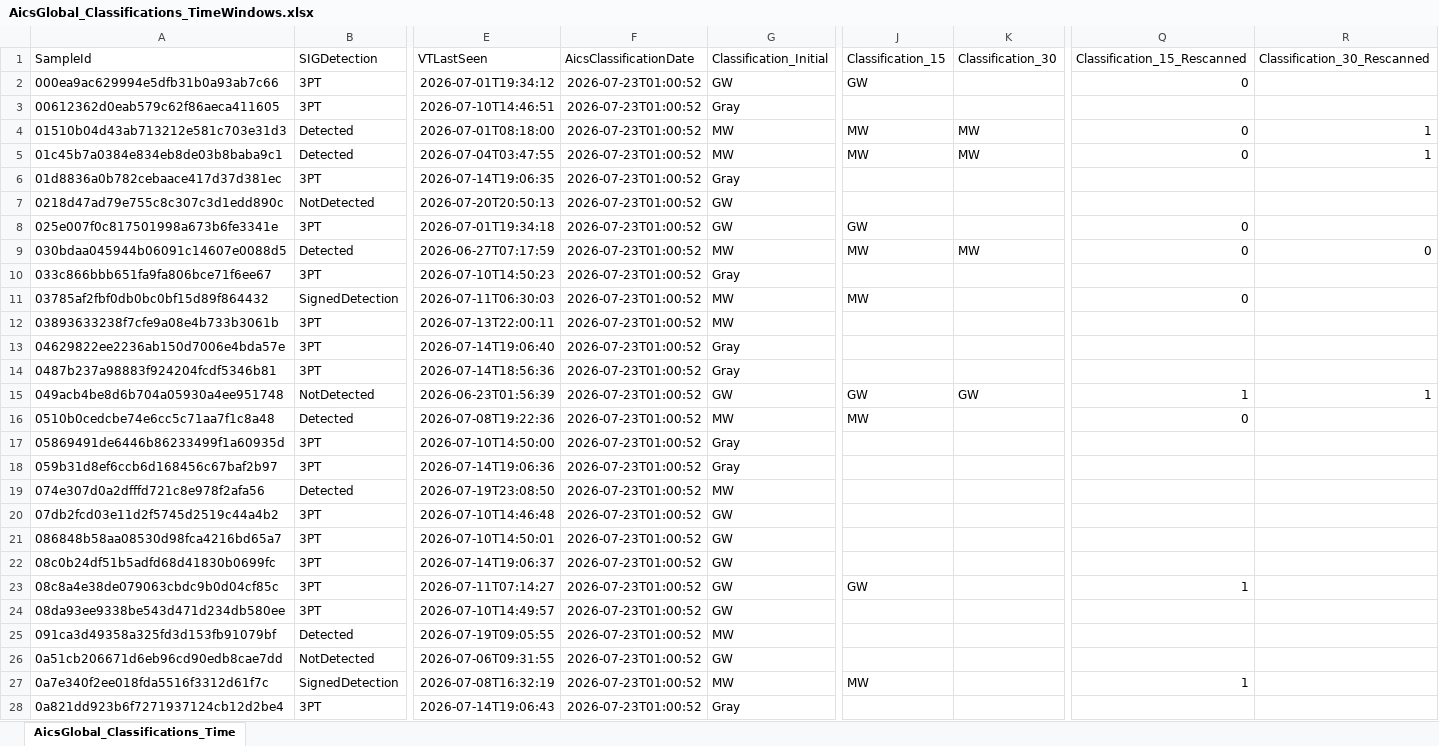
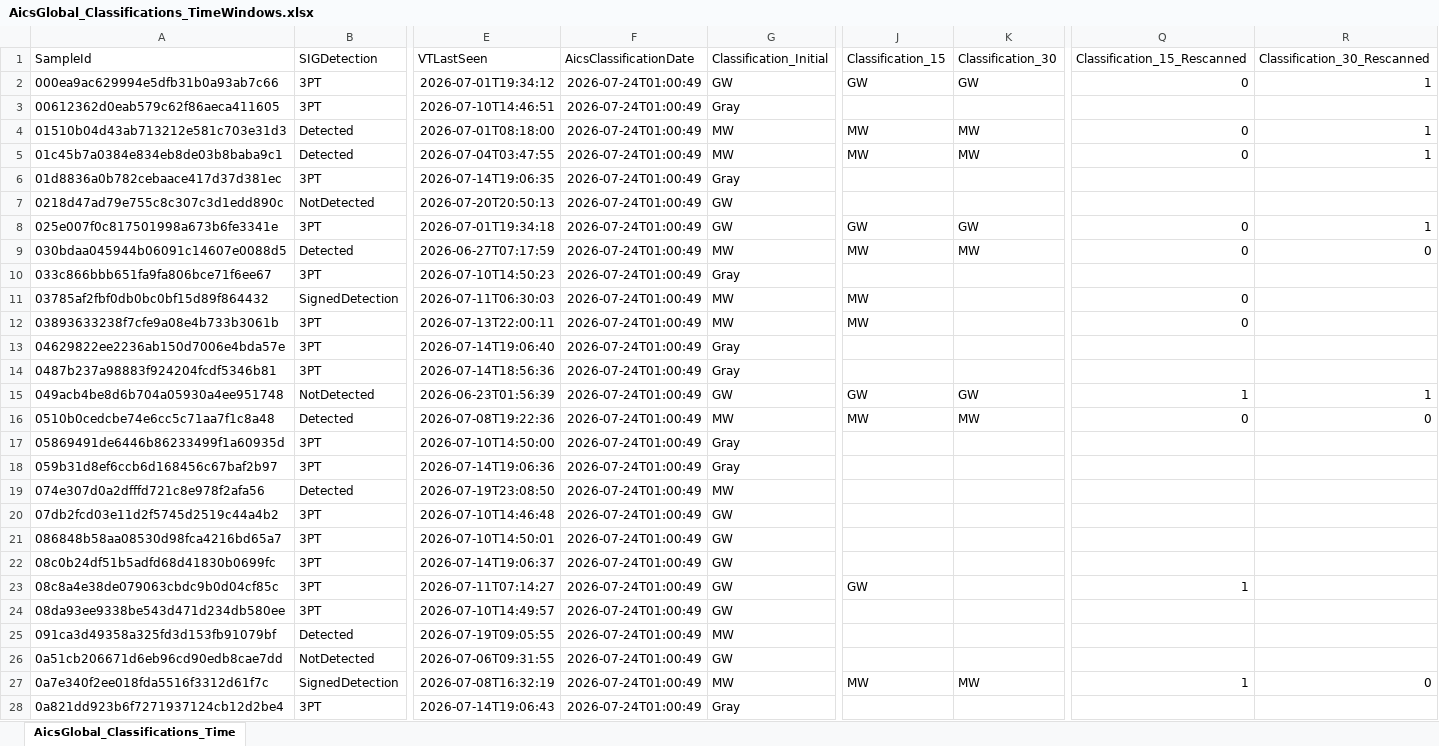
Before and after one commit to cvelascomerino-mwb/aics-dashboards, an Excel workbook: AicsTracker/AicsGlobal_Classifications_TimeWindows.xlsx, sheet AicsGlobal_Classifications_Time, drawn as a sheet; only a part is shown, gaps mark what is left out; values as stored, in another font and other column widths than the file's, no borders; table styles not drawn; the diff covers the shown part only; the diff names each change by its address in the sheet, - before the commit and + after, or states it on an @@ line.

Commit message:
AicsTracker dashboard from AICS

```diff
--- a/AicsTracker/AicsGlobal_Classifications_TimeWindows.xlsx (sheet AicsGlobal_Classifications_Time)
+++ b/AicsTracker/AicsGlobal_Classifications_TimeWindows.xlsx (sheet AicsGlobal_Classifications_Time)
-F2:F28 (AicsClassificationDate): 2026-07-23T01:00:52
+F2:F28 (AicsClassificationDate): 2026-07-24T01:00:49
-K2 (Classification_30): (empty)
+K2 (Classification_30): GW
-R2 (Classification_30_Rescanned): (empty)
+R2 (Classification_30_Rescanned): 1
-K8 (Classification_30): (empty)
+K8 (Classification_30): GW
-R8 (Classification_30_Rescanned): (empty)
+R8 (Classification_30_Rescanned): 1
-J12 (Classification_15): (empty)
+J12 (Classification_15): MW
-Q12 (Classification_15_Rescanned): (empty)
+Q12 (Classification_15_Rescanned): 0
-K16 (Classification_30): (empty)
+K16 (Classification_30): MW
-R16 (Classification_30_Rescanned): (empty)
+R16 (Classification_30_Rescanned): 0
-K27 (Classification_30): (empty)
+K27 (Classification_30): MW
-R27 (Classification_30_Rescanned): (empty)
+R27 (Classification_30_Rescanned): 0
```
Also changed, not shown: 10 added rows and 623 edited cells elsewhere in this sheet.
